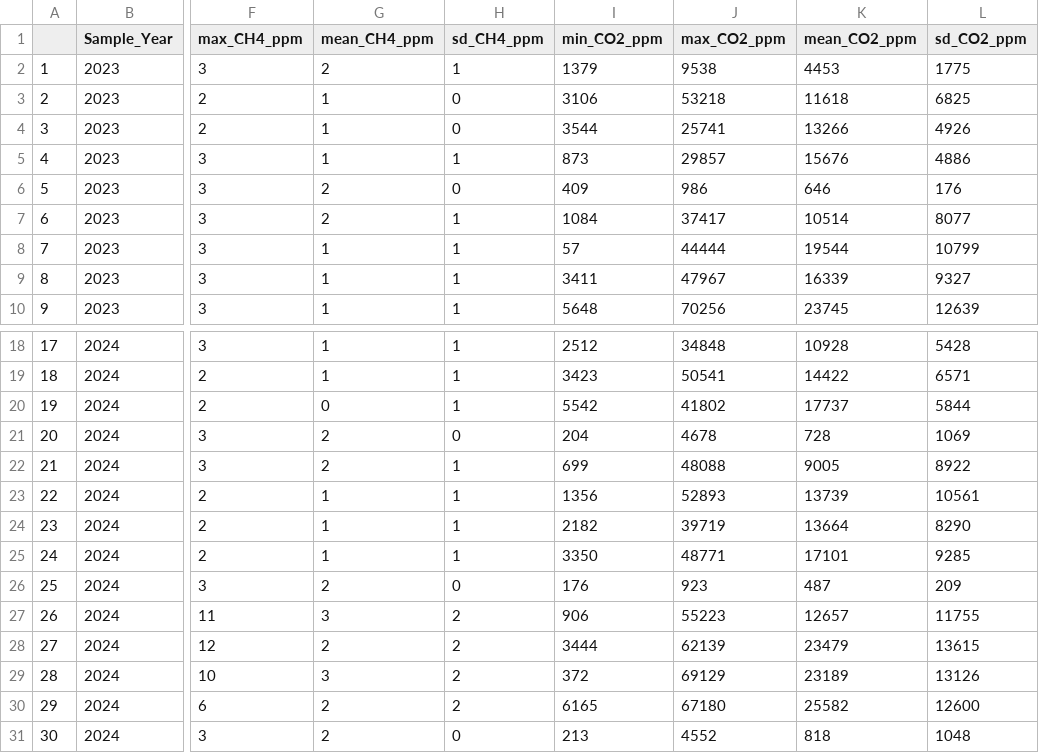
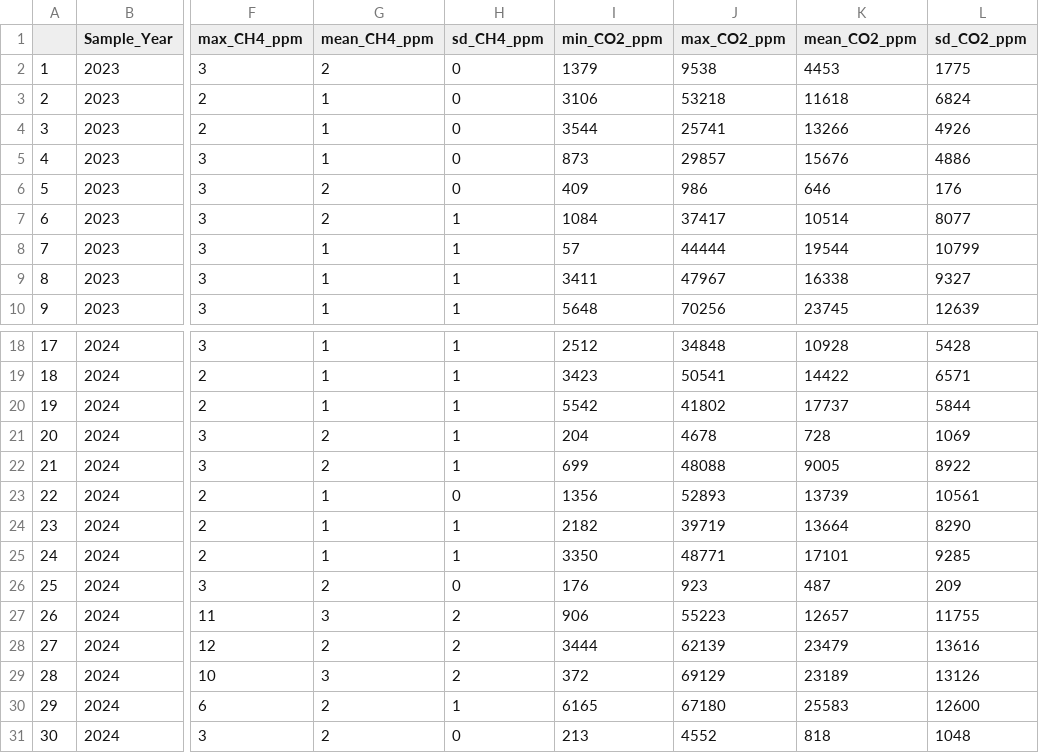
Before and after one commit to COMPASS-DOE/TEMPEST, a CSV file: Data/gas_wells/COMPASS_TEMPEST_PW_SGAS_Summarized_By_Year.csv, drawn as a sheet; only a part is shown, gaps mark what is left out; the diff names each change by its address in the sheet, - before the commit and + after, or states it on an @@ line.

```diff
--- a/Data/gas_wells/COMPASS_TEMPEST_PW_SGAS_Summarized_By_Year.csv
+++ b/Data/gas_wells/COMPASS_TEMPEST_PW_SGAS_Summarized_By_Year.csv
-H2 (sd_CH4_ppm): 1
+H2 (sd_CH4_ppm): 0
-L3 (sd_CO2_ppm): 6825
+L3 (sd_CO2_ppm): 6824
-H5 (sd_CH4_ppm): 1
+H5 (sd_CH4_ppm): 0
-K9 (mean_CO2_ppm): 16339
+K9 (mean_CO2_ppm): 16338
-G20 (mean_CH4_ppm): 0
+G20 (mean_CH4_ppm): 1
-H21 (sd_CH4_ppm): 0
+H21 (sd_CH4_ppm): 1
-H23 (sd_CH4_ppm): 1
+H23 (sd_CH4_ppm): 0
-L28 (sd_CO2_ppm): 13615
+L28 (sd_CO2_ppm): 13616
-H30 (sd_CH4_ppm): 2
+H30 (sd_CH4_ppm): 1
-K30 (mean_CO2_ppm): 25582
+K30 (mean_CO2_ppm): 25583
```
Also changed, not shown: Data/gas_wells/COMPASS_TEMPEST_PW_SGAS_Summarized_Years_Combined.csv, 6 other files.
